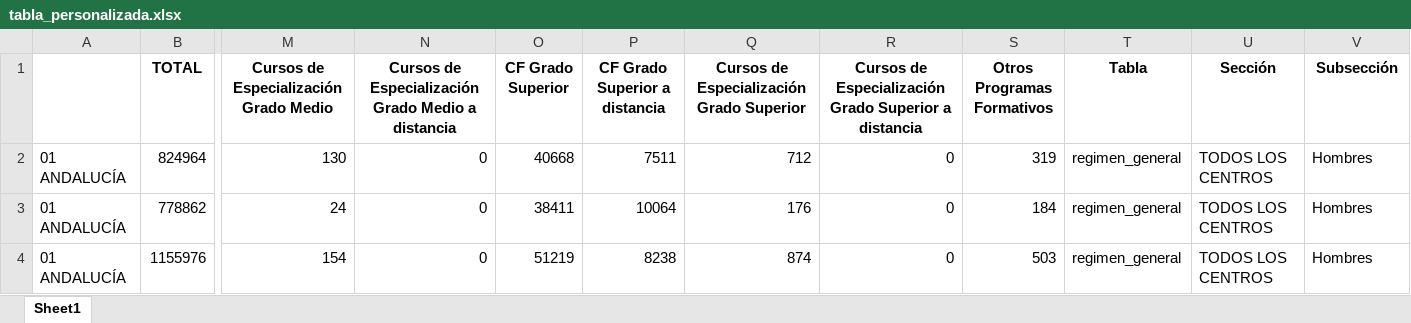
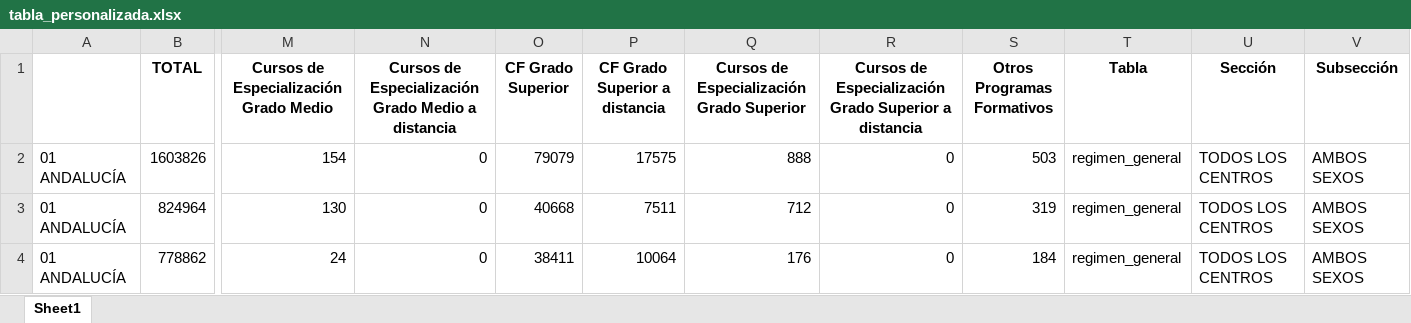
Before and after one commit to BGarciaQuesada/analisis_automatico_excel, an Excel workbook: resultados/tabla_personalizada.xlsx, sheet Sheet1, drawn as a sheet; only a part is shown, gaps mark what is left out; values as stored, in another font and other column widths than the file's, no borders; removed rows and columns are numbered as before the commit, all else as after; rows hold the shown columns only; the diff names each change by its address in the sheet, - before the commit and + after, or states it on an @@ line.

```diff
--- a/resultados/tabla_personalizada.xlsx (sheet Sheet1)
+++ b/resultados/tabla_personalizada.xlsx (sheet Sheet1)
+row 2: 01 ANDALUCÍA | 1603826 | 154 | 0 | 79079 | 17575 | 888 | 0 | 503 | regimen_general | TODOS LOS CENTROS | AMBOS SEXOS
-V3:V4 (Subsección): Hombres
+V3:V4 (Subsección): AMBOS SEXOS
-row 4: 01 ANDALUCÍA | 1155976 | 154 | 0 | 51219 | 8238 | 874 | 0 | 503 | regimen_general | TODOS LOS CENTROS | Hombres
```
Also changed, not shown: resultados/modelo_2_06.xlsx, 6 other files.
